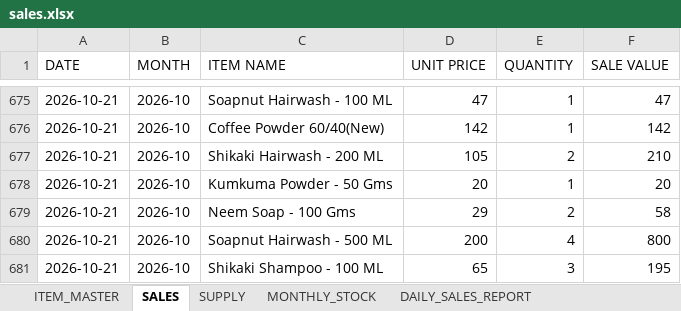
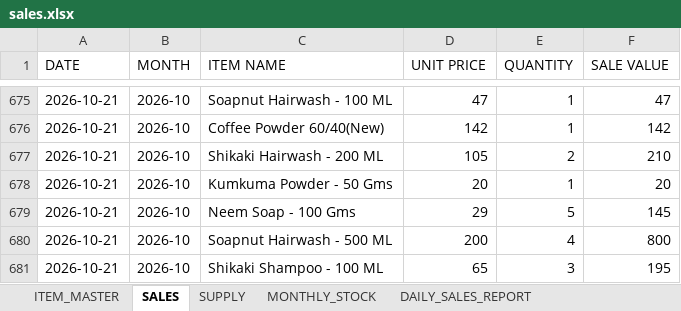
Before and after one commit to suryasai693-lang/daily_sales_website, an Excel workbook: data/sales.xlsx, sheet SALES, drawn as a sheet; only a part is shown, gaps mark what is left out; values as stored, in another font and other column widths than the file's, no borders; the diff names each change by its address in the sheet, - before the commit and + after, or states it on an @@ line.

Commit message:
Update sales.xlsx from DailyStock

```diff
--- a/data/sales.xlsx (sheet SALES)
+++ b/data/sales.xlsx (sheet SALES)
-E679 (QUANTITY): 2
+E679 (QUANTITY): 5
-F679 (SALE VALUE): 58
+F679 (SALE VALUE): 145
```
Also changed, not shown: sheet DAILY_SALES_REPORT, sheet MONTHLY_STOCK.
